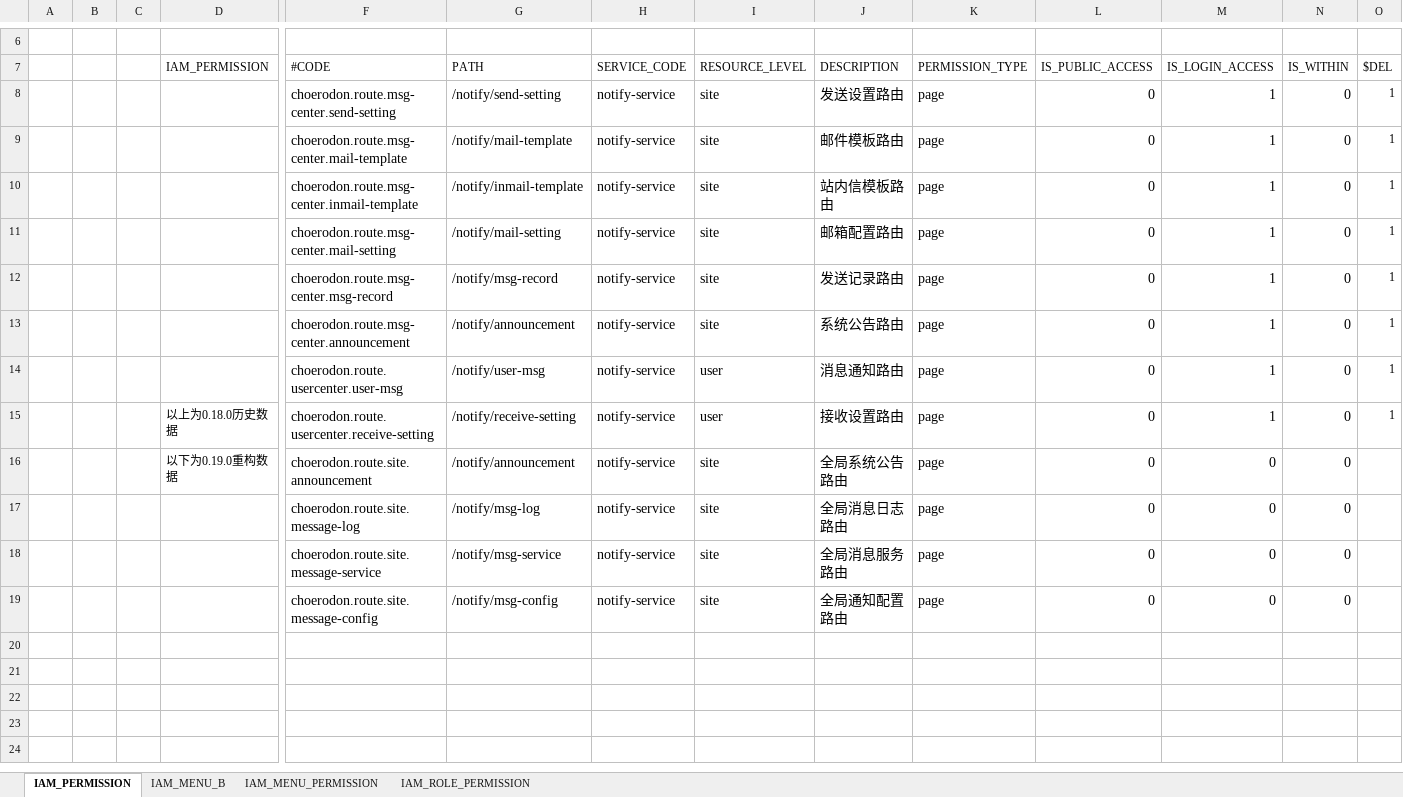
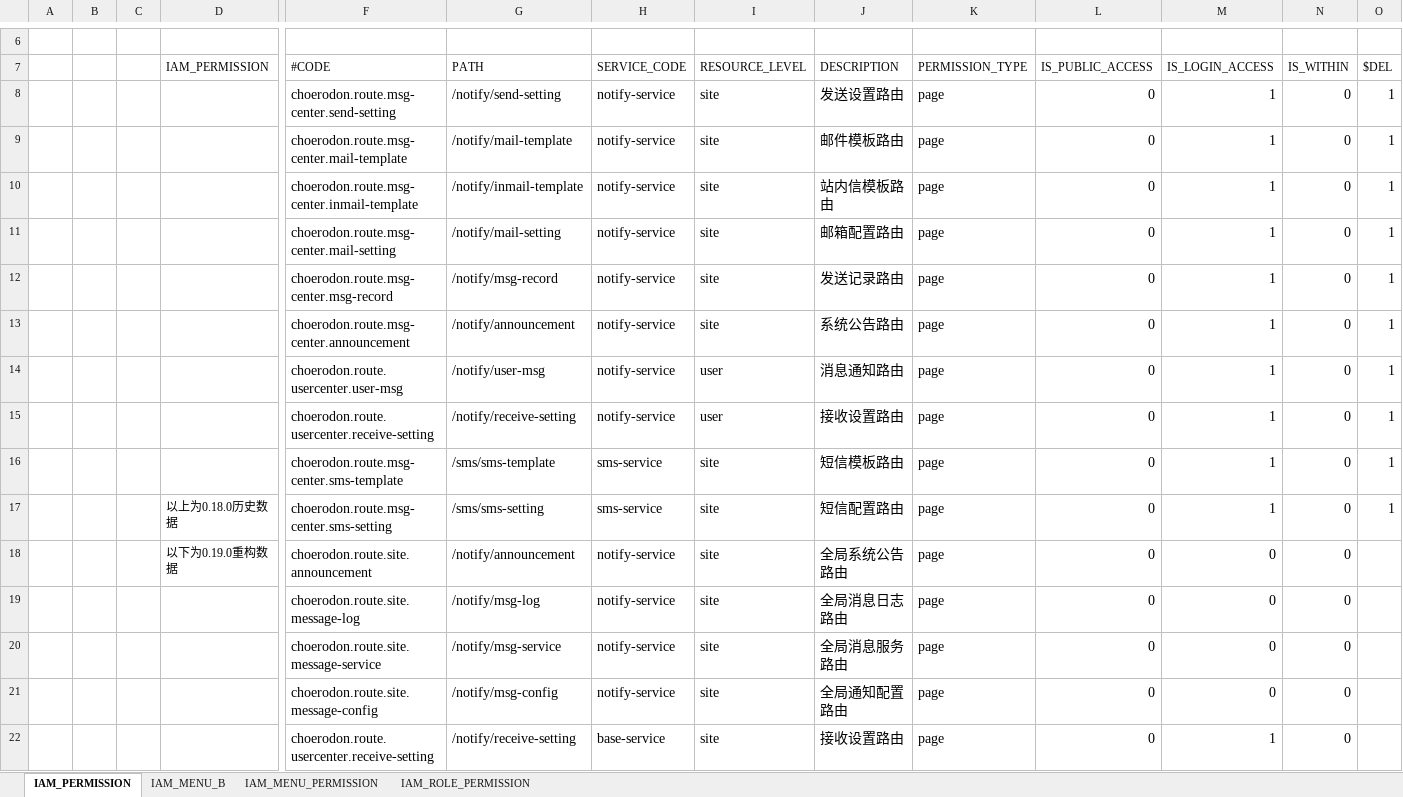
Before and after one commit to open-hand/choerodon-message, an Excel workbook: src/main/resources/script/meta/micro-service-init-data.xlsx, sheet IAM_PERMISSION, drawn as a sheet; only a part is shown, gaps mark what is left out; values as stored, in another font and other column widths than the file's, no borders; rows hold the shown columns only; the diff names each change by its address in the sheet, - before the commit and + after, or states it on an @@ line.

```diff
--- a/src/main/resources/script/meta/micro-service-init-data.xlsx (sheet IAM_PERMISSION)
+++ b/src/main/resources/script/meta/micro-service-init-data.xlsx (sheet IAM_PERMISSION)
@@ O8:O15 text size: larger @@
-D15 (IAM_PERMISSION): 以上为0.18.0历史数据
+D15 (IAM_PERMISSION): (empty)
+row 16:  |  |  |  | choerodon.route.msg-center.sms-template | /sms/sms-template | sms-service | site | 短信模板路由 | page | 0 | 1 | 0 | 1
+row 17:  |  |  | 以上为0.18.0历史数据 | choerodon.route.msg-center.sms-setting | /sms/sms-setting | sms-service | site | 短信配置路由 | page | 0 | 1 | 0 | 1
+row 22:  |  |  |  | choerodon.route.usercenter.receive-setting | /notify/receive-setting | base-service | site | 接收设置路由 | page | 0 | 1 | 0
```
Also changed, not shown: sheet IAM_MENU_B, sheet IAM_MENU_PERMISSION.
